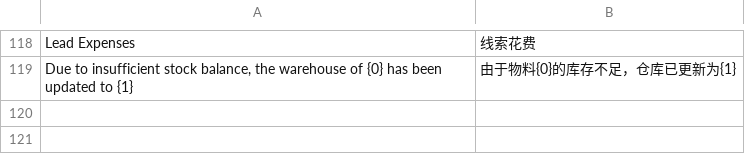
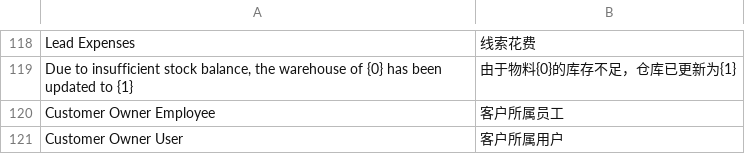
Before and after one commit to xuguim/erpnext_china_mdm, a CSV file: erpnext_china_mdm/translations/zh.csv, drawn as a sheet; only a part is shown, gaps mark what is left out.

Commit message:
feat: customer share and customer transfer

```diff
--- a/erpnext_china_mdm/translations/zh.csv
+++ b/erpnext_china_mdm/translations/zh.csv
@@ -119 +119,3 @@ Lead Expenses, 线索花费
 "Due to insufficient stock balance, the warehouse of {0} has been updated to {1}", 由于物料{0}的库存不足，仓库已更新为{1}
+Customer Owner Employee,客户所属员工
+Customer Owner User,客户所属用户
```
Also changed, not shown: 5 other files.
